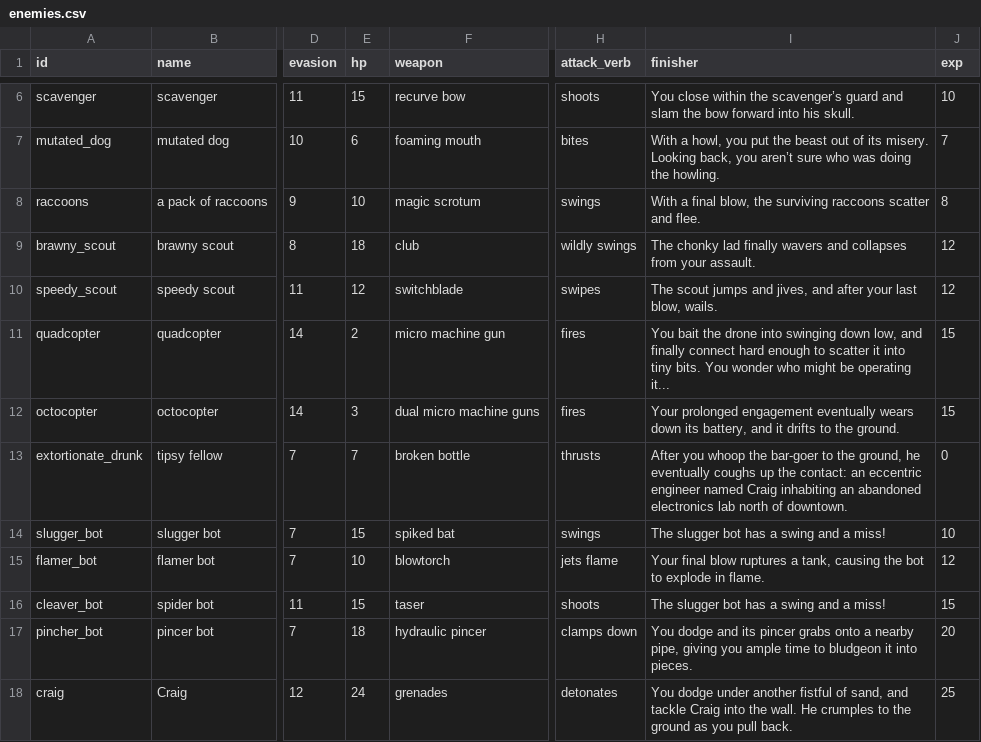
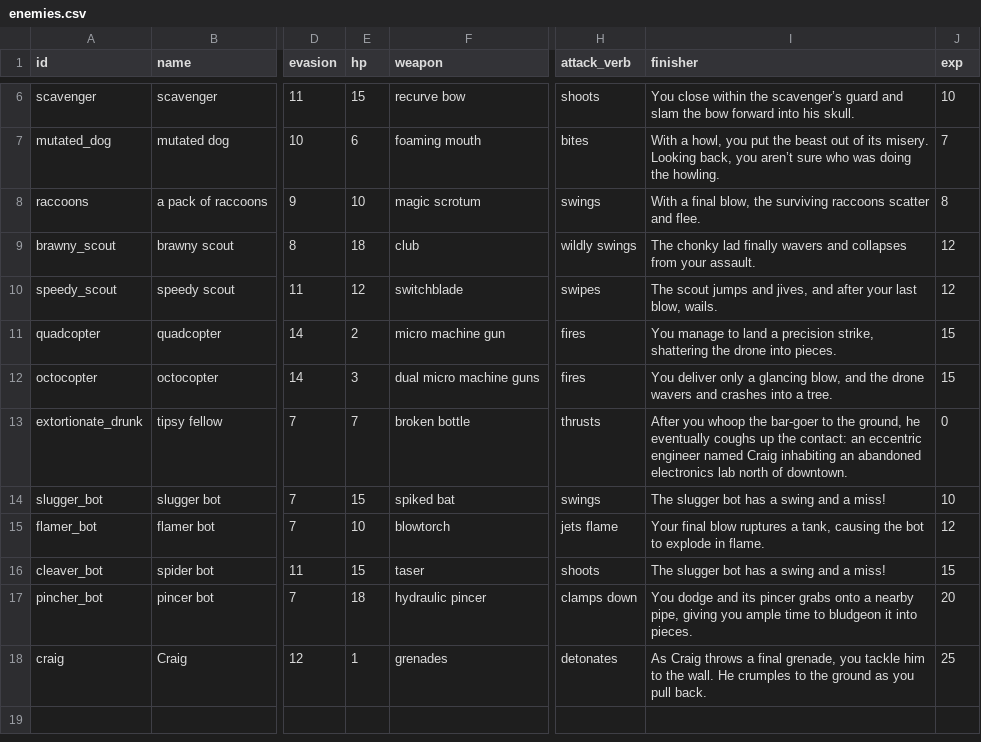
Before and after one commit to dougsparling/spix4, a CSV file: data/enemies.csv, drawn as a sheet; only a part is shown, gaps mark what is left out; the diff names each change by its address in the sheet, - before the commit and + after, or states it on an @@ line.

```diff
--- a/data/enemies.csv
+++ b/data/enemies.csv
-I11 (finisher): You bait the drone into swinging down low, and finally connect hard enough to scatter it into tiny bits. You wonder who might be operating it...
+I11 (finisher): You manage to land a precision strike, shattering the drone into pieces.
-I12 (finisher): Your prolonged engagement eventually wears down its battery, and it drifts to the ground.
+I12 (finisher): You deliver only a glancing blow, and the drone wavers and crashes into a tree.
-E18 (hp): 24
+E18 (hp): 1
-I18 (finisher): You dodge under another fistful of sand, and tackle Craig into the wall.…
+I18 (finisher): As Craig throws a final grenade, you tackle him to the wall.…
```
Also changed, not shown: data/items.csv, 1 other file.
